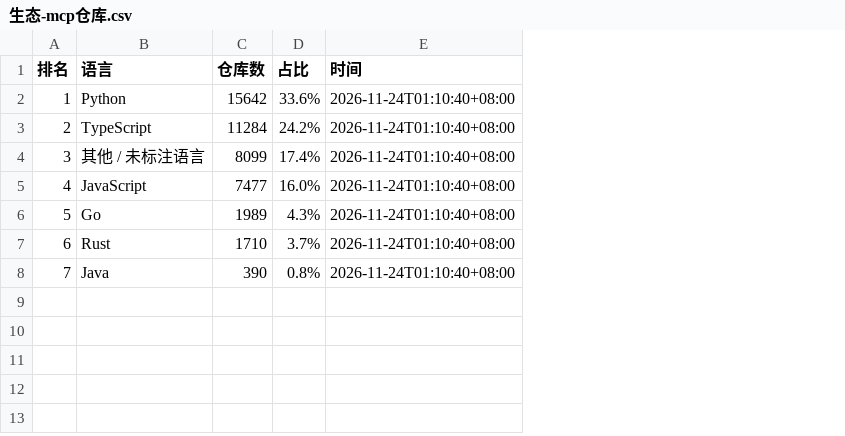
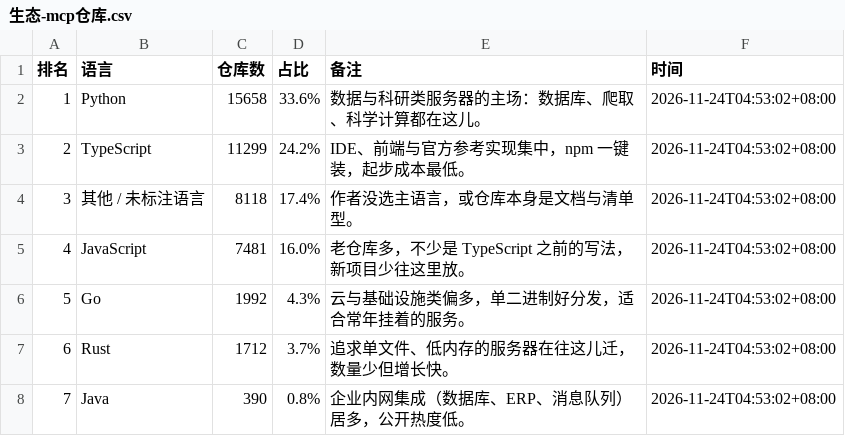
Before and after one commit to blackinkvc/pocket-llmcost, a CSV file: content/agent/榜/生态-mcp仓库.csv, drawn as a sheet; addresses are those after the commit; the diff names each change by its address in the sheet, - before the commit and + after, or states it on an @@ line.

```diff
--- a/content/agent/榜/生态-mcp仓库.csv
+++ b/content/agent/榜/生态-mcp仓库.csv
+column E (备注), rows 2-8: 数据与科研类服务器的主场：数据库、爬取、科学计算都在这儿。 | IDE、前端与官方参考实现集中，npm 一键装，起步成本最低。 | 作者没选主语言，或仓库本身是文档与清单型。 | 老仓库多，不少是 TypeScript 之前的写法，新项目少往这里放。 | 云与基础设施类偏多，单二进制好分发，适合常年挂着的服务。 | 追求单文件、低内存的服务器在往这儿迁，数量少但增长快。 | 企业内网集成（数据库、ERP、消息队列）居多，公开热度低。
-C2 (仓库数): 15642
+C2 (仓库数): 15658
-F2:F8 (时间): 2026-11-24T01:10:40+08:00
+F2:F8 (时间): 2026-11-24T04:53:02+08:00
-C3 (仓库数): 11284
+C3 (仓库数): 11299
-C4 (仓库数): 8099
+C4 (仓库数): 8118
-C5 (仓库数): 7477
+C5 (仓库数): 7481
-C6 (仓库数): 1989
+C6 (仓库数): 1992
-C7 (仓库数): 1710
+C7 (仓库数): 1712
```
Also changed, not shown: content/agent/榜/mcp-star.csv, content/agent/榜/mcp服务器.csv, 17 other files.
